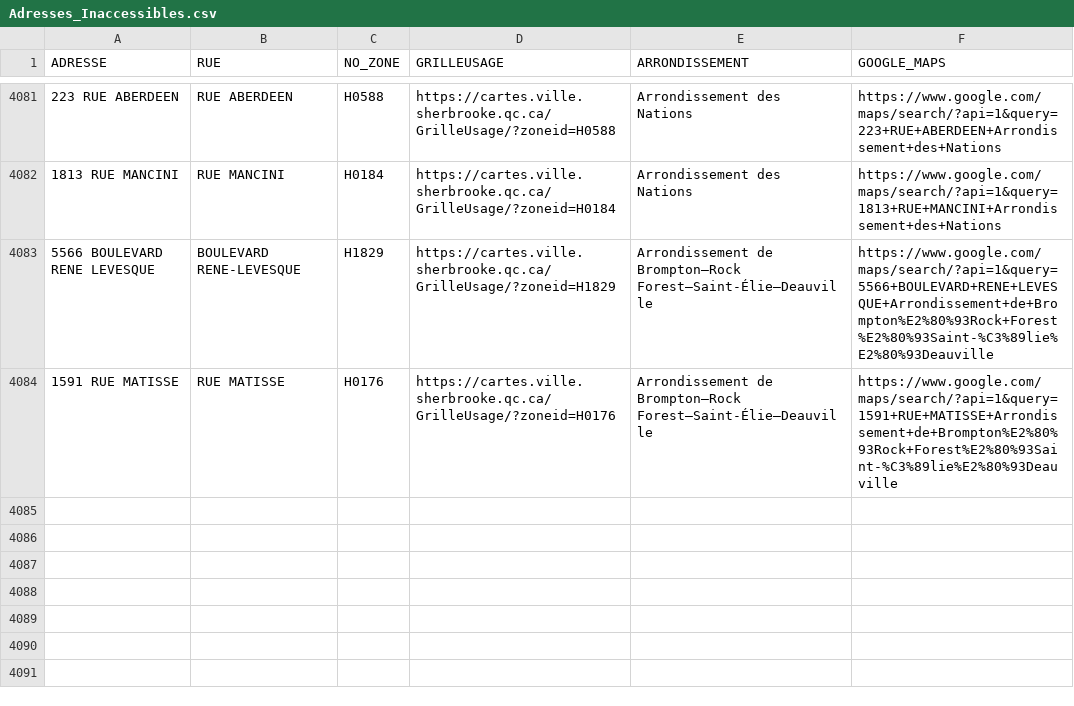
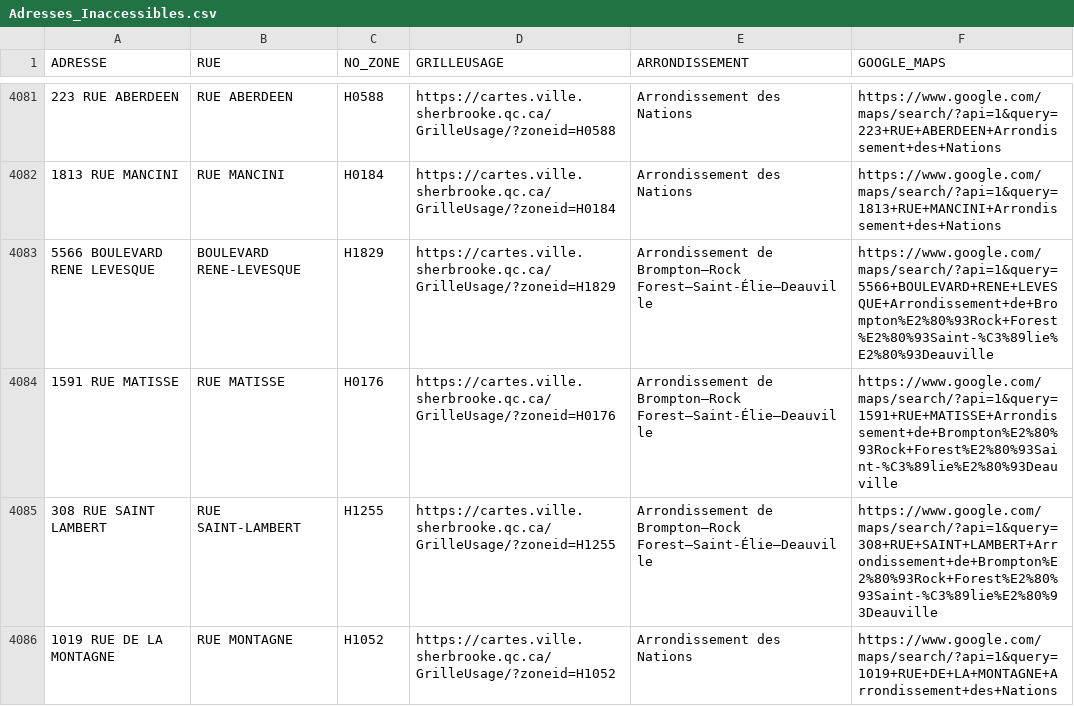
Before and after one commit to KBAILEY90/Prospection, a CSV file: data/Adresses_Inaccessibles.csv, drawn as a sheet; only a part is shown, gaps mark what is left out.

```diff
--- a/data/Adresses_Inaccessibles.csv
+++ b/data/Adresses_Inaccessibles.csv
@@ -4084 +4084,3 @@
 1591 RUE MATISSE,RUE MATISSE,H0176,https://cartes.ville.sherbrooke.qc.ca/GrilleUsage/?zoneid=H0176,Arrondissement de Brompton–Rock Forest–Saint-Élie–Deauville,https://www.google.com/maps/search/?api=1&query=1591+RUE+MATISSE+Arrondissement+de+Brompton%E2%80%93Rock+Forest%E2%80%93Saint-%C3%89lie%E2%80%93Deauville
+308 RUE SAINT LAMBERT,RUE SAINT-LAMBERT,H1255,https://cartes.ville.sherbrooke.qc.ca/GrilleUsage/?zoneid=H1255,Arrondissement de Brompton–Rock Forest–Saint-Élie–Deauville,https://www.google.com/maps/search/?api=1&query=308+RUE+SAINT+LAMBERT+Arrondissement+de+Brompton%E2%80%93Rock+Forest%E2%80%93Saint-%C3%89lie%E2%80%93Deauville
+1019 RUE DE LA MONTAGNE,RUE MONTAGNE,H1052,https://cartes.ville.sherbrooke.qc.ca/GrilleUsage/?zoneid=H1052,Arrondissement des Nations,https://www.google.com/maps/search/?api=1&query=1019+RUE+DE+LA+MONTAGNE+Arrondissement+des+Nations
```
